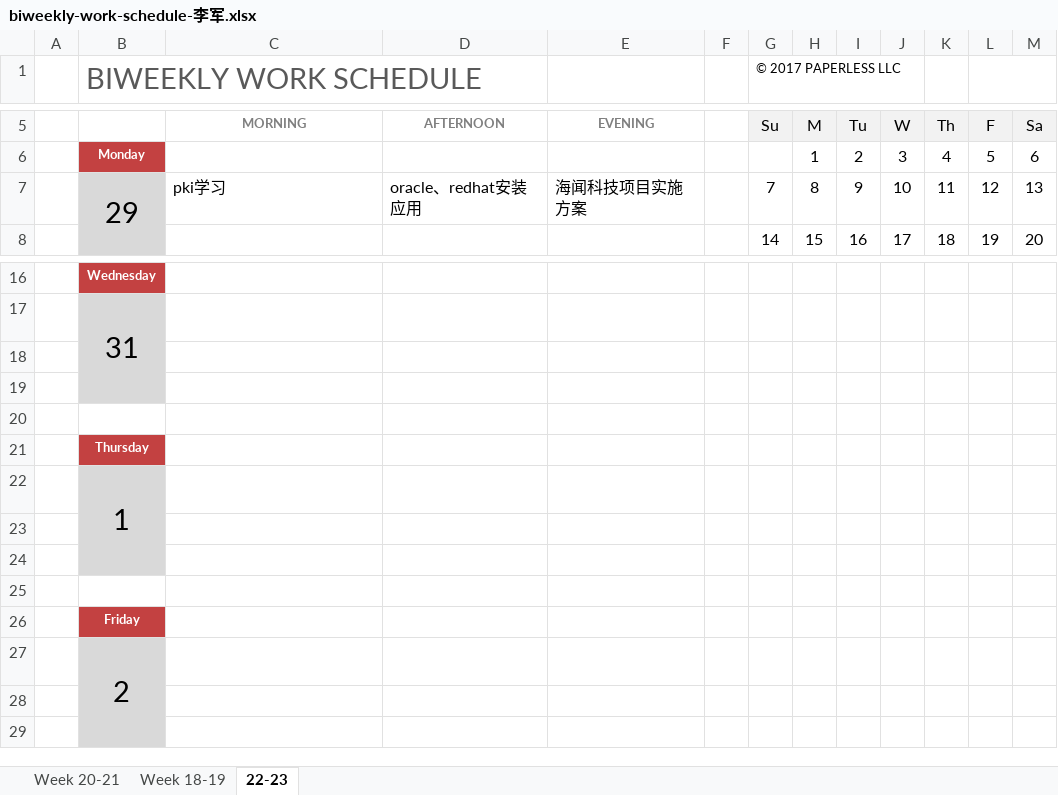
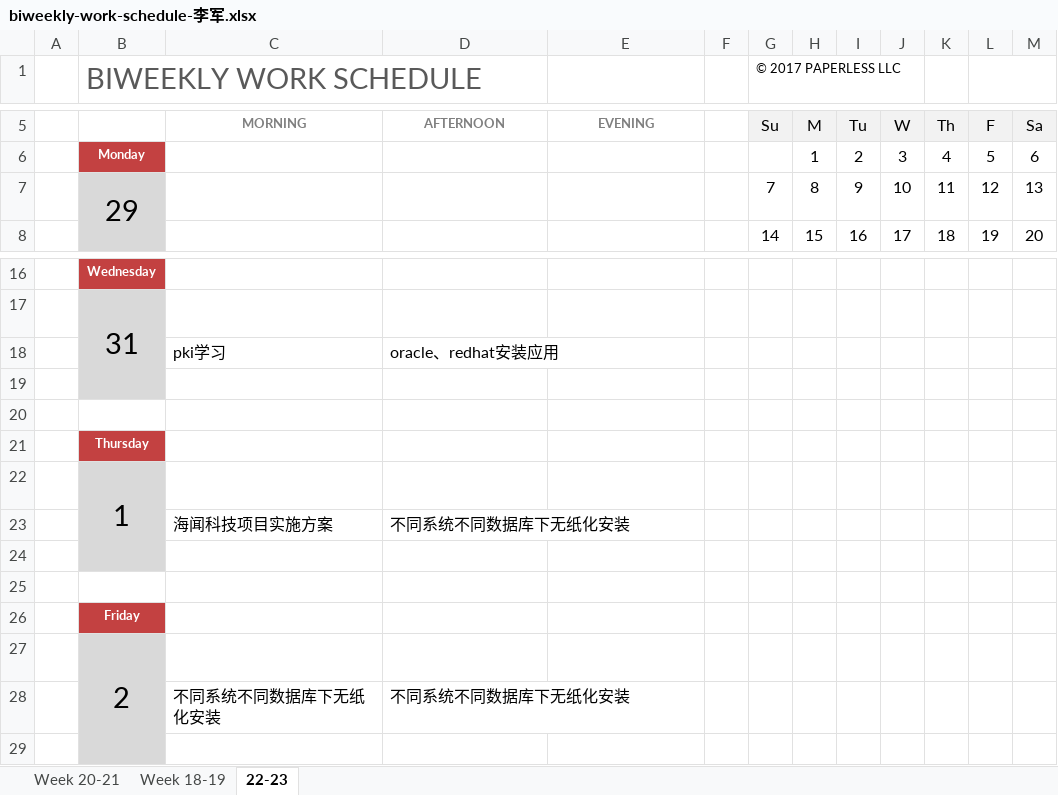
Before and after one commit to hongricfca/Project-Process-library, an Excel workbook: Weekly Schedule/biweekly-work-schedule-李军.xlsx, sheet 22-23, drawn as a sheet; only a part is shown, gaps mark what is left out; values as stored, in another font and other column widths than the file's, no borders; the diff names each change by its address in the sheet, - before the commit and + after, or states it on an @@ line.

Commit message:
05271509

```diff
--- a/Weekly Schedule/biweekly-work-schedule-李军.xlsx (sheet 22-23)
+++ b/Weekly Schedule/biweekly-work-schedule-李军.xlsx (sheet 22-23)
-C7: pki学习
+C7: (empty)
-D7: oracle、redhat安装应用
+D7: (empty)
-E7: 海闻科技项目实施方案
+E7: (empty)
-row 18: (empty)
+row 18:  |  | pki学习 | oracle、redhat安装应用
-row 23: (empty)
+row 23:  |  | 海闻科技项目实施方案 | 不同系统不同数据库下无纸化安装
-row 28: (empty)
+row 28:  |  | 不同系统不同数据库下无纸化安装 | 不同系统不同数据库下无纸化安装
```
